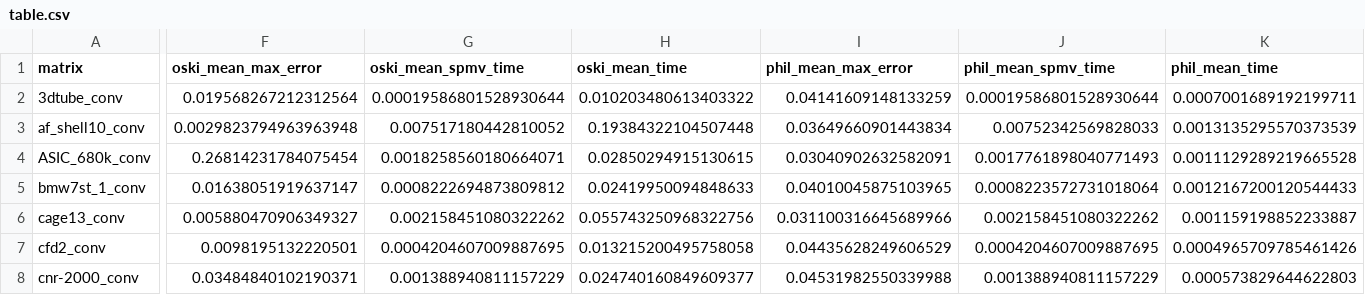
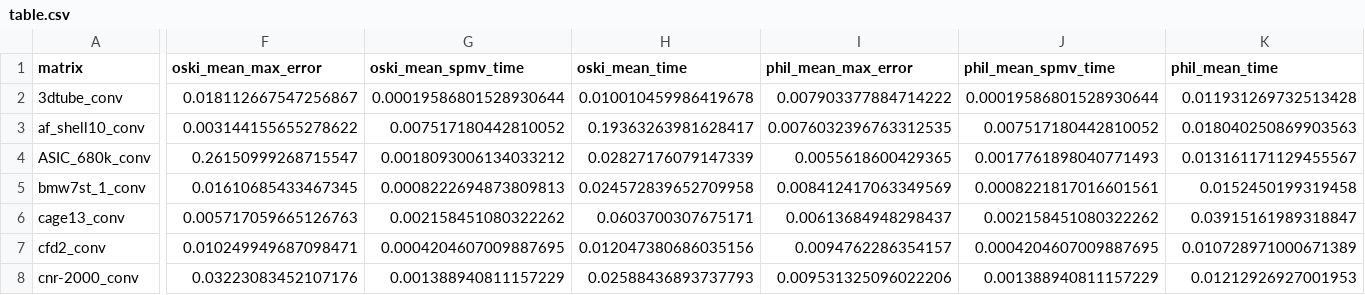
Before and after one commit to willow-ahrens/FillEstimation, a CSV file: data/experiment/Lanka4/table/table.csv, drawn as a sheet; only a part is shown, gaps mark what is left out; the diff covers the shown part only; the diff names each change by its address in the sheet, - before the commit and + after, or states it on an @@ line.

```diff
--- a/data/experiment/Lanka4/table/table.csv
+++ b/data/experiment/Lanka4/table/table.csv
-F2 (oski_mean_max_error): 0.019568267212312564
+F2 (oski_mean_max_error): 0.018112667547256867
-H2 (oski_mean_time): 0.010203480613403322
+H2 (oski_mean_time): 0.010010459986419678
-I2 (phil_mean_max_error): 0.04141609148133259
+I2 (phil_mean_max_error): 0.007903377884714222
-K2 (phil_mean_time): 0.0007001689192199711
+K2 (phil_mean_time): 0.011931269732513428
-F3 (oski_mean_max_error): 0.0029823794963963948
+F3 (oski_mean_max_error): 0.003144155655278622
-H3 (oski_mean_time): 0.19384322104507448
+H3 (oski_mean_time): 0.19363263981628417
-I3 (phil_mean_max_error): 0.03649660901443834
+I3 (phil_mean_max_error): 0.0076032396763312535
-J3 (phil_mean_spmv_time): 0.00752342569828033
+J3 (phil_mean_spmv_time): 0.007517180442810052
-K3 (phil_mean_time): 0.0013135295570373539
+K3 (phil_mean_time): 0.018040250869903563
-F4 (oski_mean_max_error): 0.26814231784075454
+F4 (oski_mean_max_error): 0.26150999268715547
-G4 (oski_mean_spmv_time): 0.0018258560180664071
+G4 (oski_mean_spmv_time): 0.0018093006134033212
-H4 (oski_mean_time): 0.02850294915130615
+H4 (oski_mean_time): 0.02827176079147339
-I4 (phil_mean_max_error): 0.03040902632582091
+I4 (phil_mean_max_error): 0.0055618600429365
-K4 (phil_mean_time): 0.0011129289219665528
+K4 (phil_mean_time): 0.013161171129455567
-F5 (oski_mean_max_error): 0.01638051919637147
+F5 (oski_mean_max_error): 0.01610685433467345
-G5 (oski_mean_spmv_time): 0.0008222694873809812
+G5 (oski_mean_spmv_time): 0.0008222694873809813
-H5 (oski_mean_time): 0.02419950094848633
+H5 (oski_mean_time): 0.024572839652709958
-I5 (phil_mean_max_error): 0.04010045875103965
+I5 (phil_mean_max_error): 0.008412417063349569
-J5 (phil_mean_spmv_time): 0.0008223572731018064
+J5 (phil_mean_spmv_time): 0.0008221817016601561
-K5 (phil_mean_time): 0.0012167200120544433
+K5 (phil_mean_time): 0.0152450199319458
-F6 (oski_mean_max_error): 0.005880470906349327
+F6 (oski_mean_max_error): 0.005717059665126763
-H6 (oski_mean_time): 0.055743250968322756
+H6 (oski_mean_time): 0.0603700307675171
-I6 (phil_mean_max_error): 0.031100316645689966
+I6 (phil_mean_max_error): 0.00613684948298437
-K6 (phil_mean_time): 0.001159198852233887
+K6 (phil_mean_time): 0.03915161989318847
-F7 (oski_mean_max_error): 0.0098195132220501
+F7 (oski_mean_max_error): 0.010249949687098471
-H7 (oski_mean_time): 0.013215200495758058
+H7 (oski_mean_time): 0.012047380686035156
-I7 (phil_mean_max_error): 0.04435628249606529
+I7 (phil_mean_max_error): 0.0094762286354157
-K7 (phil_mean_time): 0.0004965709785461426
+K7 (phil_mean_time): 0.010728971000671389
-F8 (oski_mean_max_error): 0.03484840102190371
+F8 (oski_mean_max_error): 0.03223083452107176
-H8 (oski_mean_time): 0.024740160849609377
+H8 (oski_mean_time): 0.02588436893737793
-I8 (phil_mean_max_error): 0.04531982550339988
+I8 (phil_mean_max_error): 0.009531325096022206
-K8 (phil_mean_time): 0.000573829644622803
+K8 (phil_mean_time): 0.01212926927001953
```
Also changed, not shown: 113 edited cells elsewhere in this file, 33 other files.
